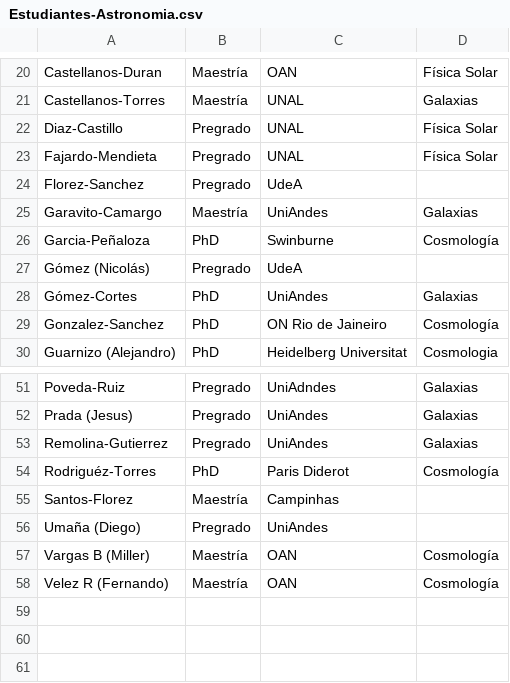
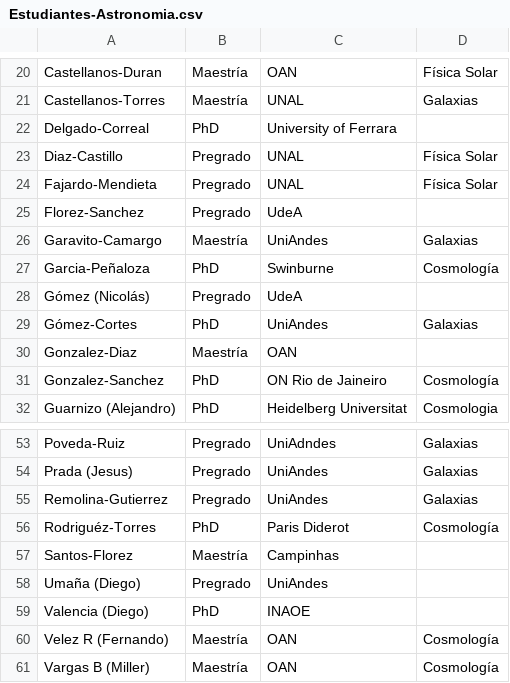
Before and after one commit to ColombianAstronomy/Estudiantes-Astronomia, a CSV file: Estudiantes-Astronomia.csv, drawn as a sheet; only a part is shown, gaps mark what is left out.

Commit message:
Update Estudiantes-Astronomia.csv

```diff
--- a/Estudiantes-Astronomia.csv
+++ b/Estudiantes-Astronomia.csv
@@ -21,2 +21,3 @@ Castellanos-Duran, Maestría, OAN, Física Solar,
 Castellanos-Torres, Maestría, UNAL, Galaxias,
+Delgado-Correal, PhD, University of Ferrara, ,
 Diaz-Castillo, Pregrado, UNAL, Física Solar,
@@ -28,2 +29,3 @@ Gómez (Nicolás), Pregrado, UdeA, ,
 Gómez-Cortes, PhD, UniAndes, Galaxias,
+Gonzalez-Diaz, Maestría, OAN, ,
 Gonzalez-Sanchez, PhD, ON Rio de Jaineiro, Cosmología,
@@ -56,3 +58,4 @@ Santos-Florez, Maestría, Campinhas, ,
 Umaña (Diego), Pregrado, UniAndes, ,
+Valencia (Diego), PhD, INAOE, ,
+Velez R (Fernando), Maestría, OAN, Cosmología,
 Vargas B (Miller), Maestría, OAN, Cosmología,
-Velez R (Fernando), Maestría, OAN, Cosmología,
```
